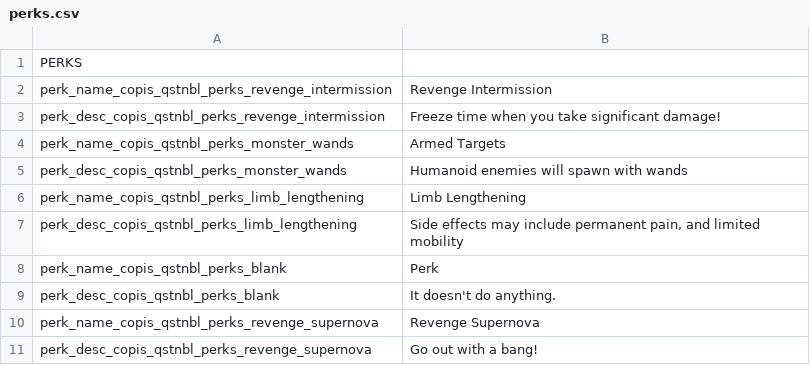
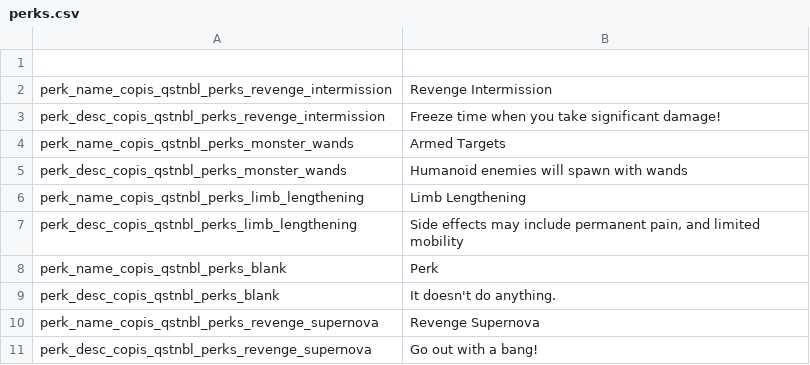
Before and after one commit to Copious-Modding-Industries/Copis_Questionable_Perks, a CSV file: files/translations/perks.csv, drawn as a sheet.

```diff
--- a/files/translations/perks.csv
+++ b/files/translations/perks.csv
@@ -1,2 +1,2 @@
-PERKS,,,,,,,,,,,,,,
+
 perk_name_copis_qstnbl_perks_revenge_intermission,"Revenge Intermission",,,,,,,,,,,,
```
Also changed, not shown: 1 other file.
